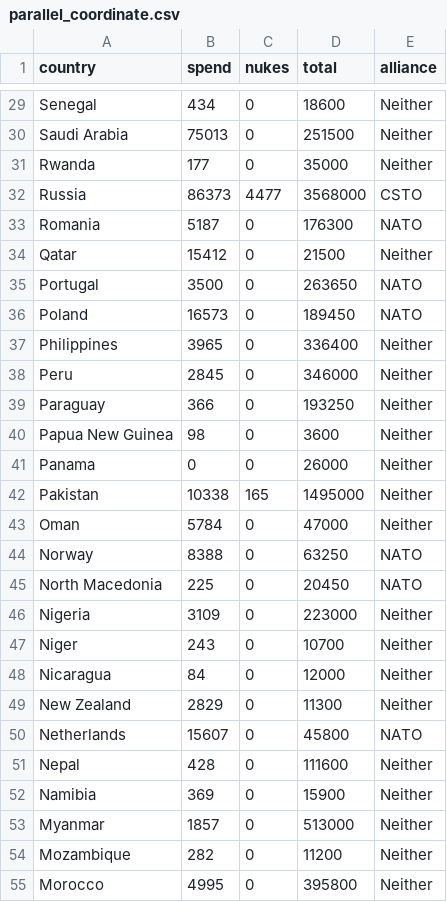
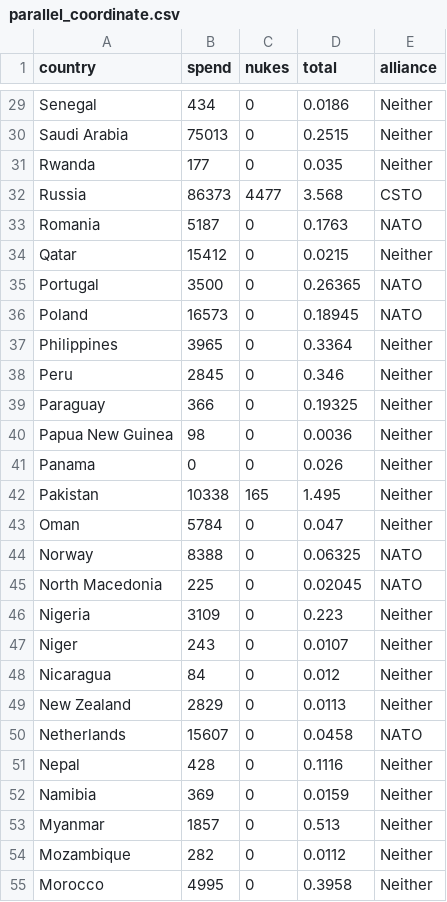
Before and after one commit to Jngg0093/DataVis2, a CSV file: Data Visualisation 2/Data/parallel_coordinate.csv, drawn as a sheet; only a part is shown, gaps mark what is left out; the diff covers the shown part only; the diff names each change by its address in the sheet, - before the commit and + after, or states it on an @@ line.

```diff
--- a/Data Visualisation 2/Data/parallel_coordinate.csv
+++ b/Data Visualisation 2/Data/parallel_coordinate.csv
-D29 (total): 18600
+D29 (total): 0.0186
-D30 (total): 251500
+D30 (total): 0.2515
-D31 (total): 35000
+D31 (total): 0.035
-D32 (total): 3568000
+D32 (total): 3.568
-D33 (total): 176300
+D33 (total): 0.1763
-D34 (total): 21500
+D34 (total): 0.0215
-D35 (total): 263650
+D35 (total): 0.26365
-D36 (total): 189450
+D36 (total): 0.18945
-D37 (total): 336400
+D37 (total): 0.3364
-D38 (total): 346000
+D38 (total): 0.346
-D39 (total): 193250
+D39 (total): 0.19325
-D40 (total): 3600
+D40 (total): 0.0036
-D41 (total): 26000
+D41 (total): 0.026
-D42 (total): 1495000
+D42 (total): 1.495
-D43 (total): 47000
+D43 (total): 0.047
-D44 (total): 63250
+D44 (total): 0.06325
-D45 (total): 20450
+D45 (total): 0.02045
-D46 (total): 223000
+D46 (total): 0.223
-D47 (total): 10700
+D47 (total): 0.0107
-D48 (total): 12000
+D48 (total): 0.012
-D49 (total): 11300
+D49 (total): 0.0113
-D50 (total): 45800
+D50 (total): 0.0458
-D51 (total): 111600
+D51 (total): 0.1116
-D52 (total): 15900
+D52 (total): 0.0159
-D53 (total): 513000
+D53 (total): 0.513
-D54 (total): 11200
+D54 (total): 0.0112
-D55 (total): 395800
+D55 (total): 0.3958
```
Also changed, not shown: 120 edited cells elsewhere in this file, 4 other files.
